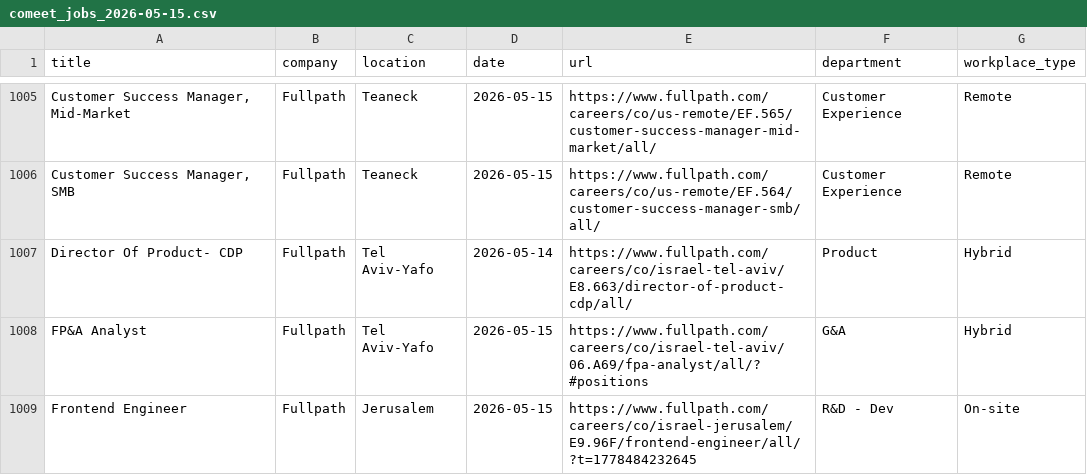
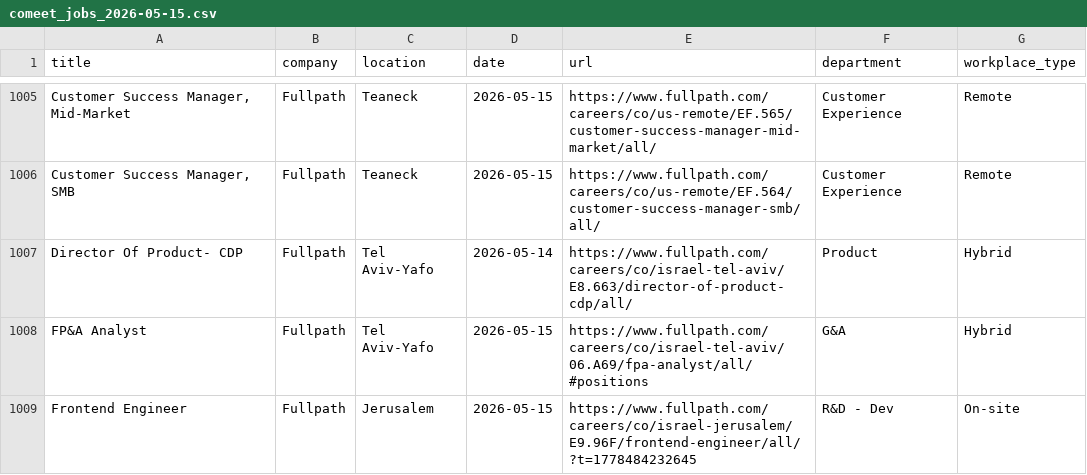
Before and after one commit to Genys30/jobfinder1, a CSV file: comeet_jobs_2026-05-15.csv, drawn as a sheet; only a part is shown, gaps mark what is left out; the diff covers the shown part only; the diff names each change by its address in the sheet, - before the commit and + after, or states it on an @@ line.

```diff
--- a/comeet_jobs_2026-05-15.csv
+++ b/comeet_jobs_2026-05-15.csv
-E1008 (url): https://www.fullpath.com/careers/co/israel-tel-aviv/06.A69/fpa-analyst/all/?#positions
+E1008 (url): https://www.fullpath.com/careers/co/israel-tel-aviv/06.A69/fpa-analyst/all/#positions
```
Also changed, not shown: 34 edited cells elsewhere in this file, haifa_jobs_2026-05-15.csv, 1 other file.
